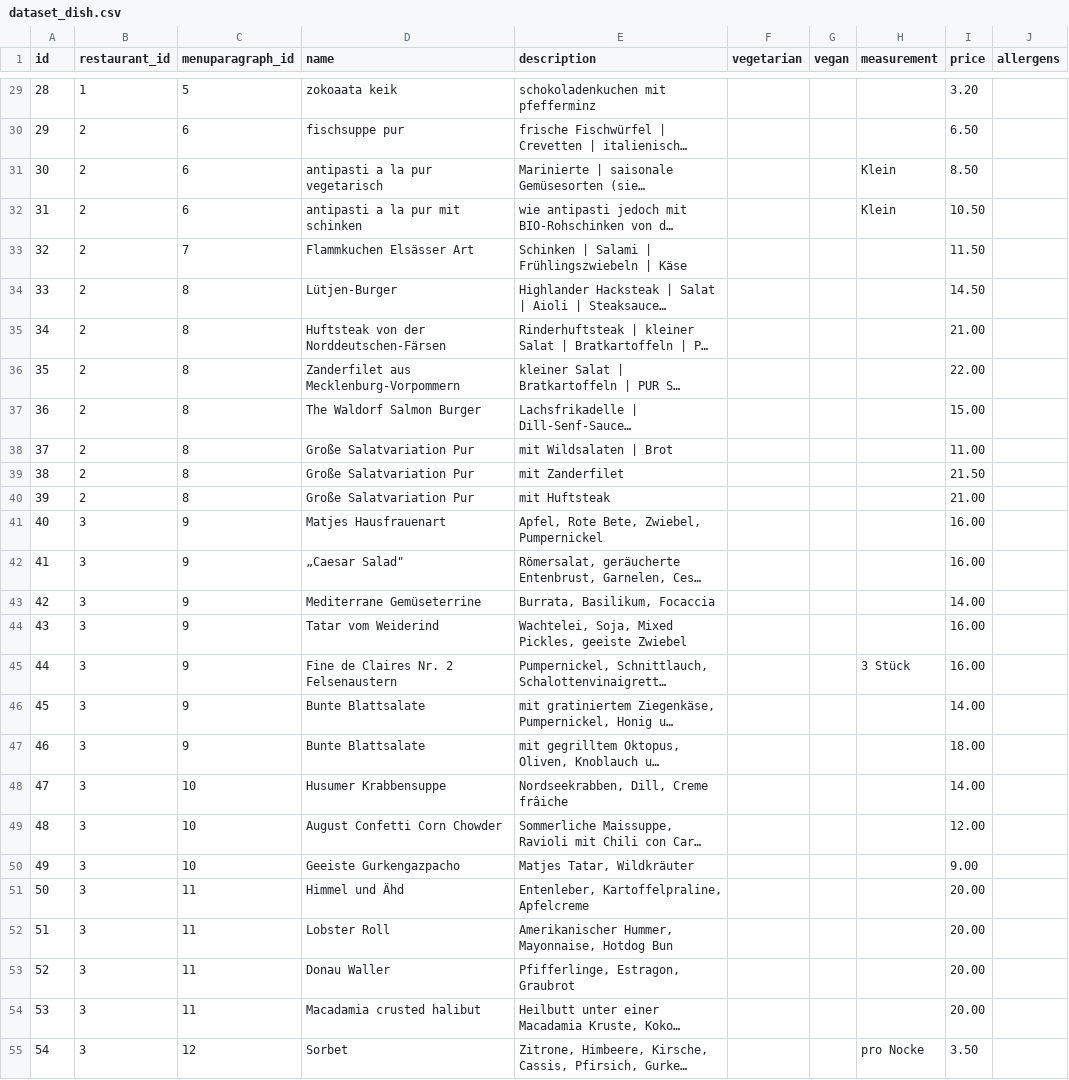
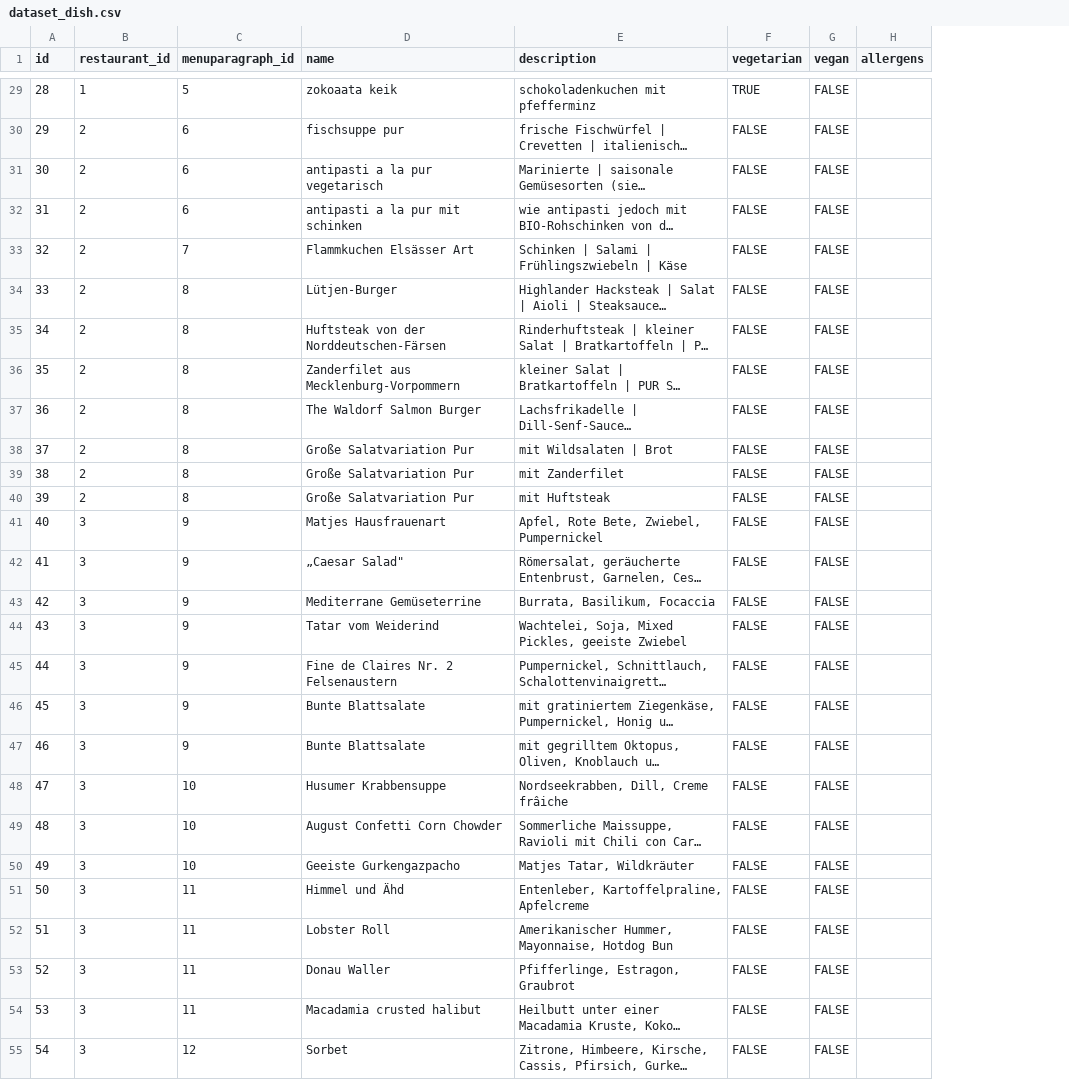
Before and after one commit to carolinmaisenbacher/assessment-2018-wiket-cms, a CSV file: sample_datasets/dataset_dish.csv, drawn as a sheet; only a part is shown, gaps mark what is left out; long unchanged cells end in …; the diff covers the shown part only; the diff names each change by its address in the sheet, - before the commit and + after, or states it on an @@ line.

Commit message:
deleted price and measurement column of Dish table, because it was a duplication in combination with th Dish Variant table

```diff
--- a/sample_datasets/dataset_dish.csv
+++ b/sample_datasets/dataset_dish.csv
-column H (measurement), rows 31-55: Klein | Klein |  |  |  |  |  |  |  |  |  |  |  |  | 3 Stück |  |  |  |  |  |  |  |  |  | pro Nocke
-column I (price), rows 29-55: 3.20 | 6.50 | 8.50 | 10.50 | 11.50 | 14.50 | 21.00 | 22.00 | 15.00 | 11.00 | 21.50 | 21.00 | 16.00 | 16.00 | 14.00 | 16.00 | 16.00 | 14.00 | 18.00 | 14.00 | 12.00 | 9.00 | 20.00 | 20.00 | 20.00 | 20.00 | 3.50
-F29 (vegetarian): (empty)
+F29 (vegetarian): TRUE
-G29:G55 (vegan): (empty)
+G29:G55 (vegan): FALSE
-F30:F55 (vegetarian): (empty)
+F30:F55 (vegetarian): FALSE
```
Also changed, not shown: 77 edited cells elsewhere in this file, 7 other files.
